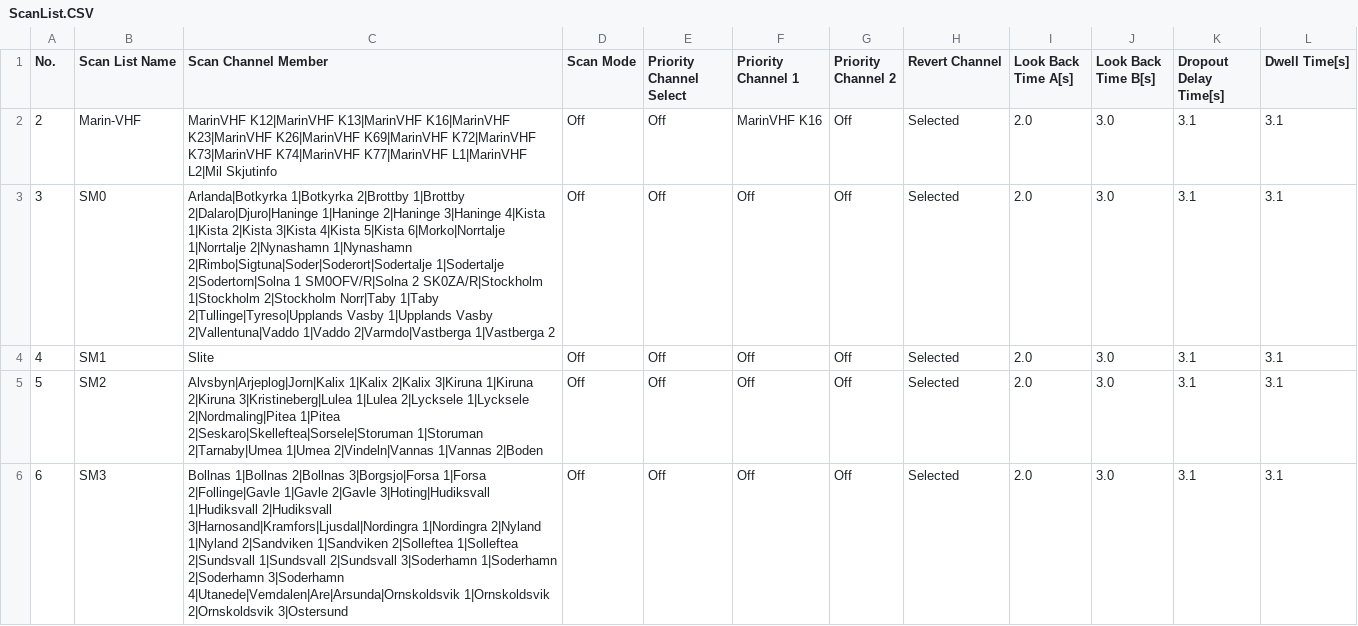
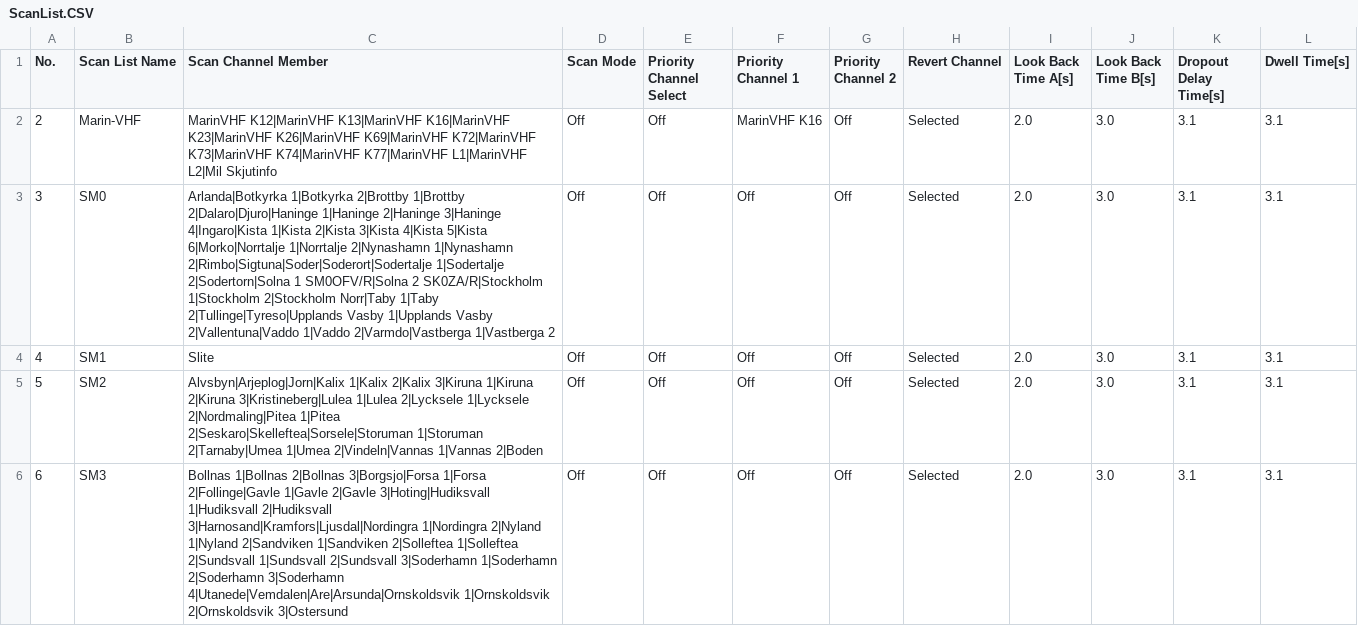
Before and after one commit to sa0azs/d878uv, a CSV file: ScanList.CSV, drawn as a sheet; only a part is shown.

```diff
--- a/ScanList.CSV
+++ b/ScanList.CSV
@@ -2,3 +2,3 @@
 "2","Marin-VHF","MarinVHF K12|MarinVHF K13|MarinVHF K16|MarinVHF K23|MarinVHF K26|MarinVHF K69|MarinVHF K72|MarinVHF K73|MarinVHF K74|MarinVHF K77|MarinVHF L1|MarinVHF L2|Mil Skjutinfo","Off","Off","MarinVHF K16","Off","Selected","2.0","3.0","3.1","3.1"
-"3","SM0","Arlanda|Botkyrka 1|Botkyrka 2|Brottby 1|Brottby 2|Dalaro|Djuro|Haninge 1|Haninge 2|Haninge 3|Haninge 4|Kista 1|Kista 2|Kista 3|Kista 4|Kista 5|Kista 6|Morko|Norrtalje 1|Norrtalje 2|Nynashamn 1|Nynashamn 2|Rimbo|Sigtuna|Soder|Soderort|Sodertalje 1|Sodertalje 2|Sodertorn|Solna 1 SM0OFV/R|Solna 2 SK0ZA/R|Stockholm 1|Stockholm 2|Stockholm Norr|Taby 1|Taby 2|Tullinge|Tyreso|Upplands Vasby 1|Upplands Vasby 2|Vallentuna|Vaddo 1|Vaddo 2|Varmdo|Vastberga 1|Vastberga 2","Off","Off","Off","Off","Selected","2.0","3.0","3.1","3.1"
+"3","SM0","Arlanda|Botkyrka 1|Botkyrka 2|Brottby 1|Brottby 2|Dalaro|Djuro|Haninge 1|Haninge 2|Haninge 3|Haninge 4|Ingaro|Kista 1|Kista 2|Kista 3|Kista 4|Kista 5|Kista 6|Morko|Norrtalje 1|Norrtalje 2|Nynashamn 1|Nynashamn 2|Rimbo|Sigtuna|Soder|Soderort|Sodertalje 1|Sodertalje 2|Sodertorn|Solna 1 SM0OFV/R|Solna 2 SK0ZA/R|Stockholm 1|Stockholm 2|Stockholm Norr|Taby 1|Taby 2|Tullinge|Tyreso|Upplands Vasby 1|Upplands Vasby 2|Vallentuna|Vaddo 1|Vaddo 2|Varmdo|Vastberga 1|Vastberga 2","Off","Off","Off","Off","Selected","2.0","3.0","3.1","3.1"
 "4","SM1","Slite","Off","Off","Off","Off","Selected","2.0","3.0","3.1","3.1"
```
Also changed, not shown: Channel.CSV, TalkGroups.CSV, 2 other files.
